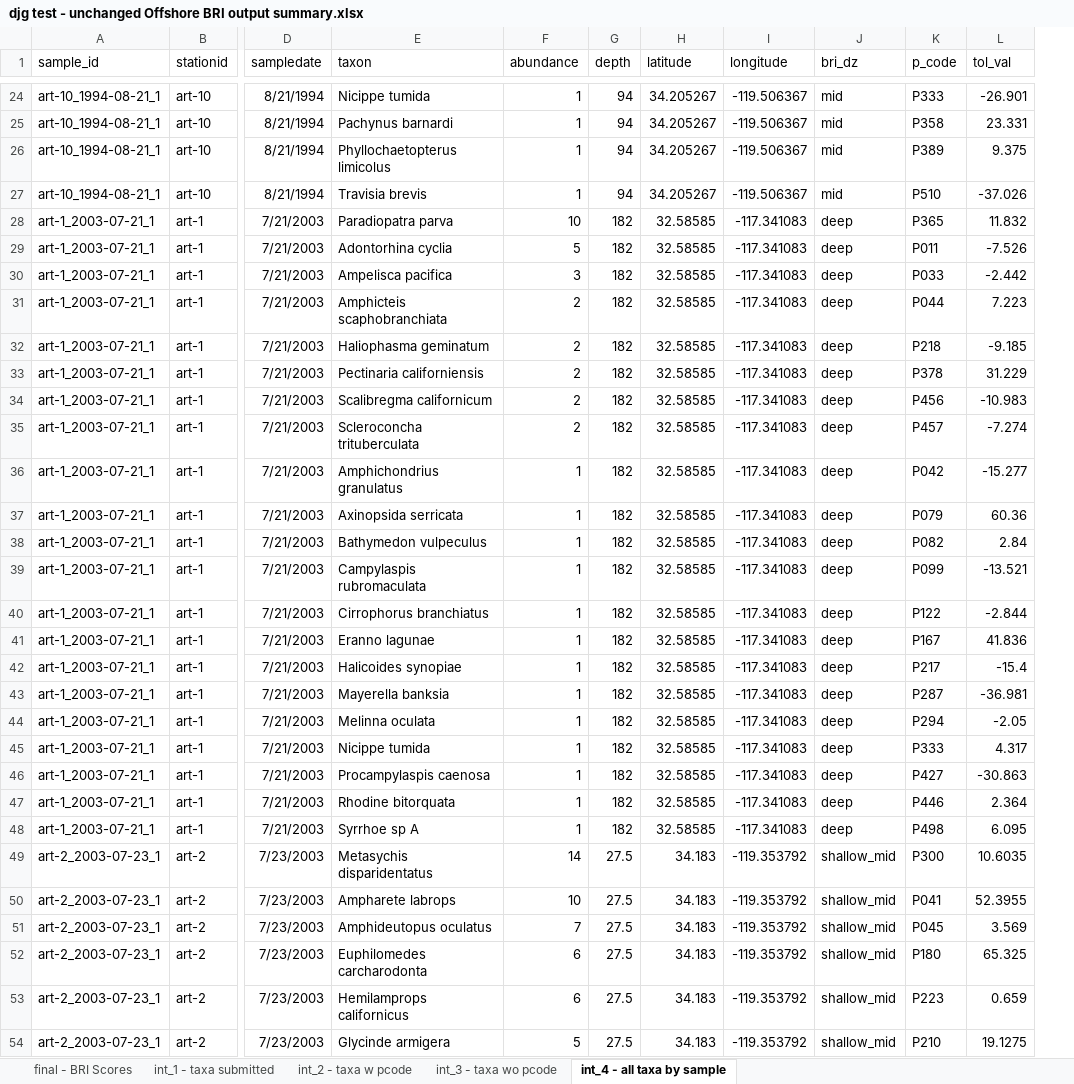
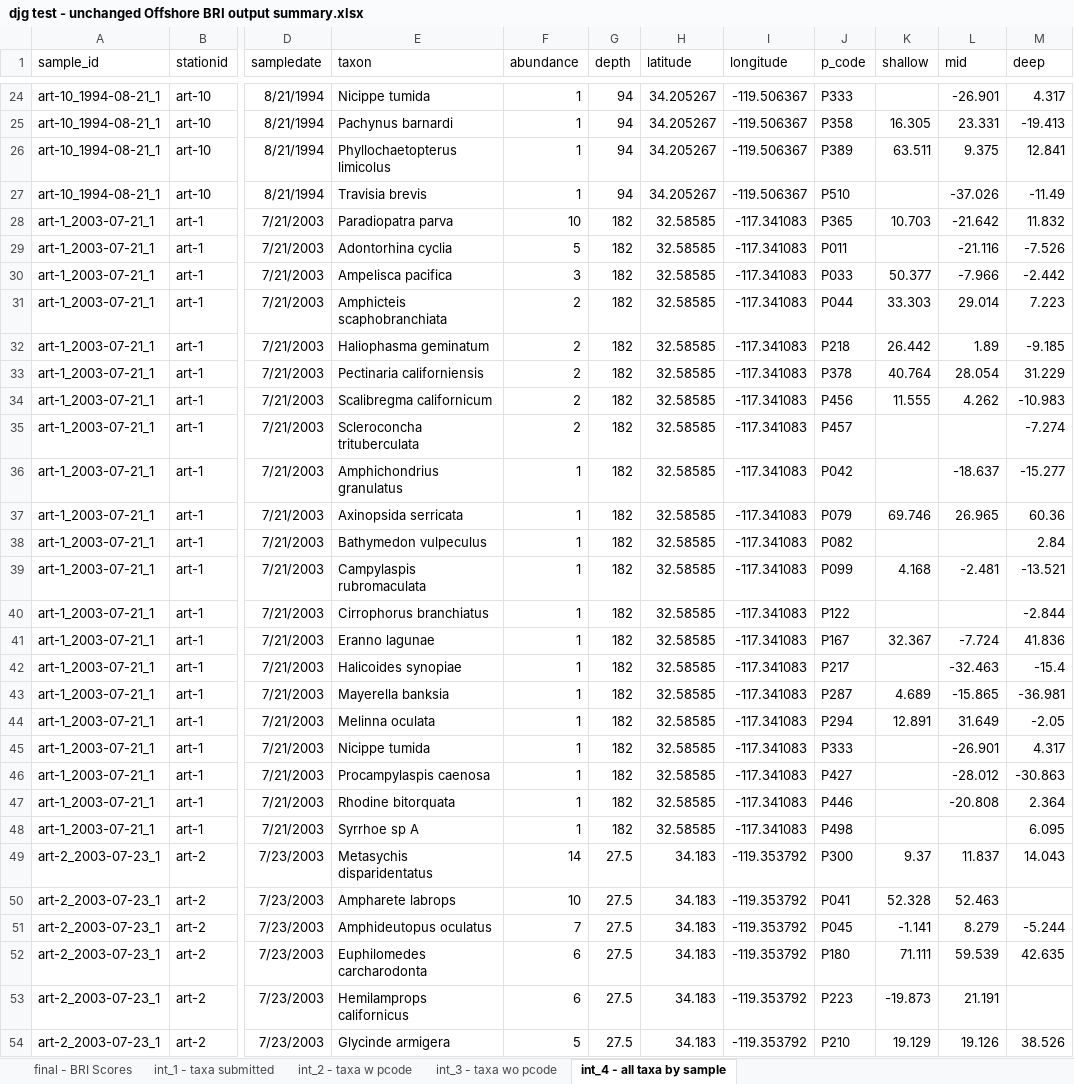
Before and after one commit to SCCWRP/SQOUnified, an Excel workbook: BRI dry run/djg test - unchanged Offshore BRI output summary.xlsx, sheet int_4 - all taxa by sample, drawn as a sheet; only a part is shown, gaps mark what is left out; values as stored, in another font and other column widths than the file's, no borders; removed rows and columns are numbered as before the commit, all else as after; the diff covers the shown part only; the diff names each change by its address in the sheet, - before the commit and + after, or states it on an @@ line.

```diff
--- a/BRI dry run/djg test - unchanged Offshore BRI output summary.xlsx (sheet int_4 - all taxa by sample)
+++ b/BRI dry run/djg test - unchanged Offshore BRI output summary.xlsx (sheet int_4 - all taxa by sample)
-column J (bri_dz), rows 24-54: mid | mid | mid | mid | deep | deep | deep | deep | deep | deep | deep | deep | deep | deep | deep | deep | deep | deep | deep | deep | deep | deep | deep | deep | deep | shallow_mid | shallow_mid | shallow_mid | shallow_mid | shallow_mid | shallow_mid
+column K (shallow), rows 25-54: 16.305 | 63.511 |  | 10.703 |  | 50.377 | 33.303 | 26.442 | 40.764 | 11.555 |  |  | 69.746 |  | 4.168 |  | 32.367 |  | 4.689 | 12.891 |  |  |  |  | 9.37 | 52.328 | -1.141 | 71.111 | -19.873 | 19.129
+column M (deep), rows 24-54: 4.317 | -19.413 | 12.841 | -11.49 | 11.832 | -7.526 | -2.442 | 7.223 | -9.185 | 31.229 | -10.983 | -7.274 | -15.277 | 60.36 | 2.84 | -13.521 | -2.844 | 41.836 | -15.4 | -36.981 | -2.05 | 4.317 | -30.863 | 2.364 | 6.095 | 14.043 |  | -5.244 | 42.635 |  | 38.526
-L1: tol_val
+L1: mid
-L28 (mid): 11.832
+L28 (mid): -21.642
-L29 (mid): -7.526
+L29 (mid): -21.116
-L30 (mid): -2.442
+L30 (mid): -7.966
-L31 (mid): 7.223
+L31 (mid): 29.014
-L32 (mid): -9.185
+L32 (mid): 1.89
-L33 (mid): 31.229
+L33 (mid): 28.054
-L34 (mid): -10.983
+L34 (mid): 4.262
-L35 (mid): -7.274
+L35 (mid): (empty)
-L36 (mid): -15.277
+L36 (mid): -18.637
-L37 (mid): 60.36
+L37 (mid): 26.965
-L38 (mid): 2.84
+L38 (mid): (empty)
-L39 (mid): -13.521
+L39 (mid): -2.481
-L40 (mid): -2.844
+L40 (mid): (empty)
-L41 (mid): 41.836
+L41 (mid): -7.724
-L42 (mid): -15.4
+L42 (mid): -32.463
-L43 (mid): -36.981
+L43 (mid): -15.865
-L44 (mid): -2.05
+L44 (mid): 31.649
-L45 (mid): 4.317
+L45 (mid): -26.901
-L46 (mid): -30.863
+L46 (mid): -28.012
-L47 (mid): 2.364
+L47 (mid): -20.808
-L48 (mid): 6.095
+L48 (mid): (empty)
-L49 (mid): 10.6035
+L49 (mid): 11.837
-L50 (mid): 52.3955
+L50 (mid): 52.463
-L51 (mid): 3.569
+L51 (mid): 8.279
-L52 (mid): 65.325
+L52 (mid): 59.539
-L53 (mid): 0.659
+L53 (mid): 21.191
-L54 (mid): 19.1275
+L54 (mid): 19.126
```
Also changed, not shown: 400 edited cells elsewhere in this sheet, sheet int_2 - taxa w pcode, sheet int_1 - taxa submitted, sheet final - BRI Scores, sheet int_3 - taxa wo pcode, BRI dry run/djg test Offshore BRI output summary.xlsx, 21 other files.
